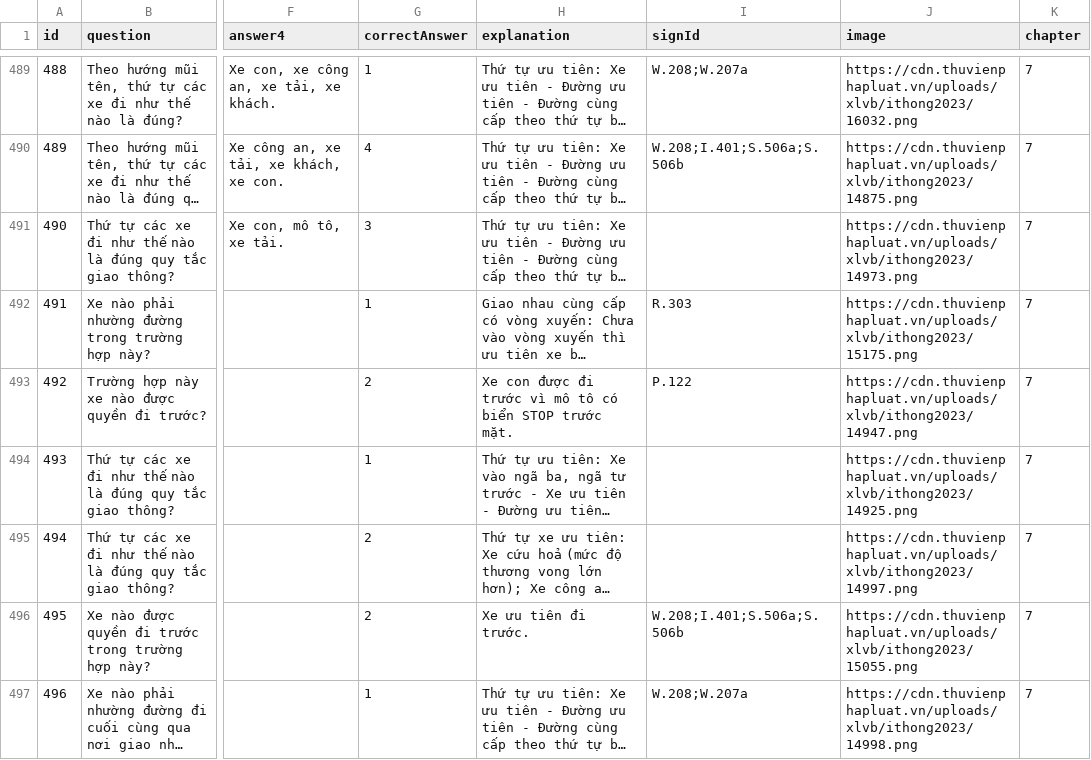
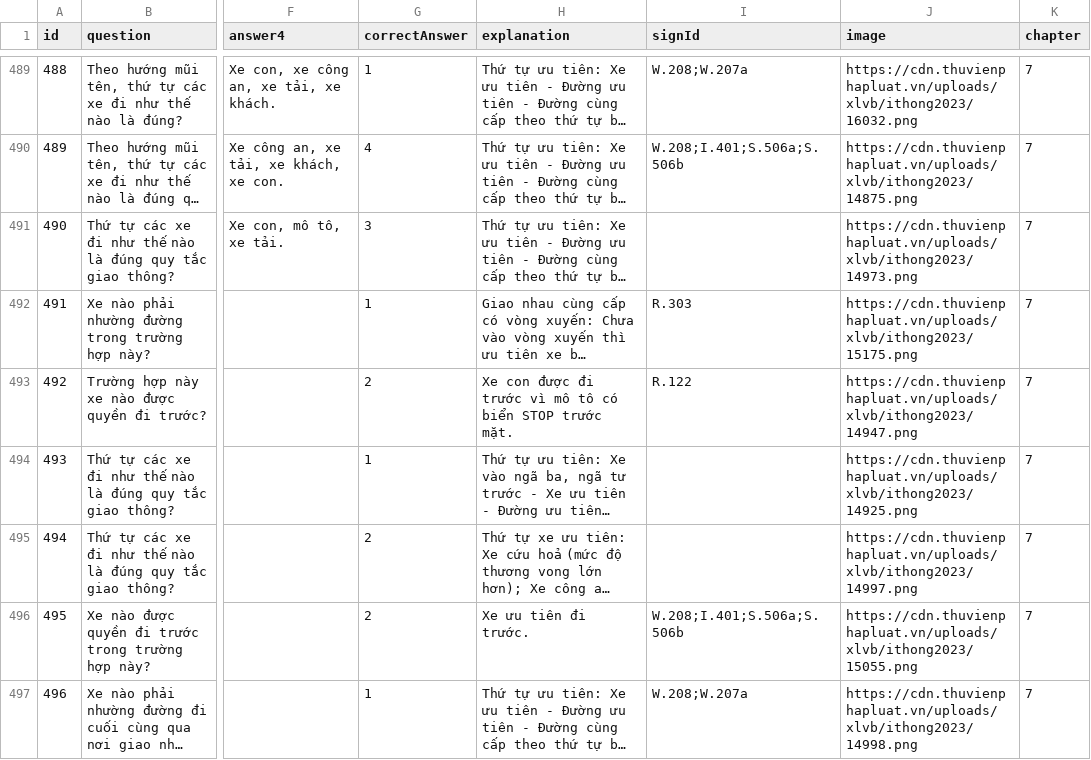
Before and after one commit to nguyencongtu2004/gplx, a CSV file: assets/data/questions.csv, drawn as a sheet; only a part is shown, gaps mark what is left out; long unchanged cells end in …; the diff covers the shown part only; the diff names each change by its address in the sheet, - before the commit and + after, or states it on an @@ line.

```diff
--- a/assets/data/questions.csv
+++ b/assets/data/questions.csv
-I493 (signId): P.122
+I493 (signId): R.122
```
Also changed, not shown: 25 edited cells elsewhere in this file, assets/data/signs.csv, 9 other files.
